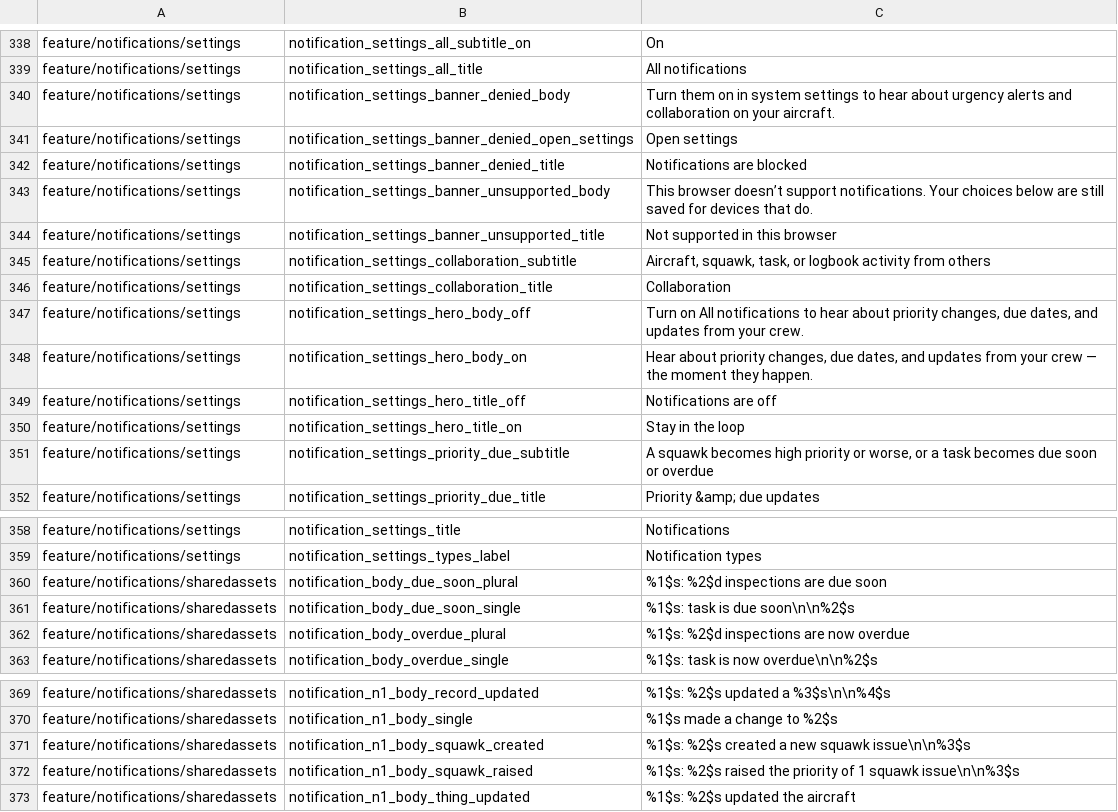
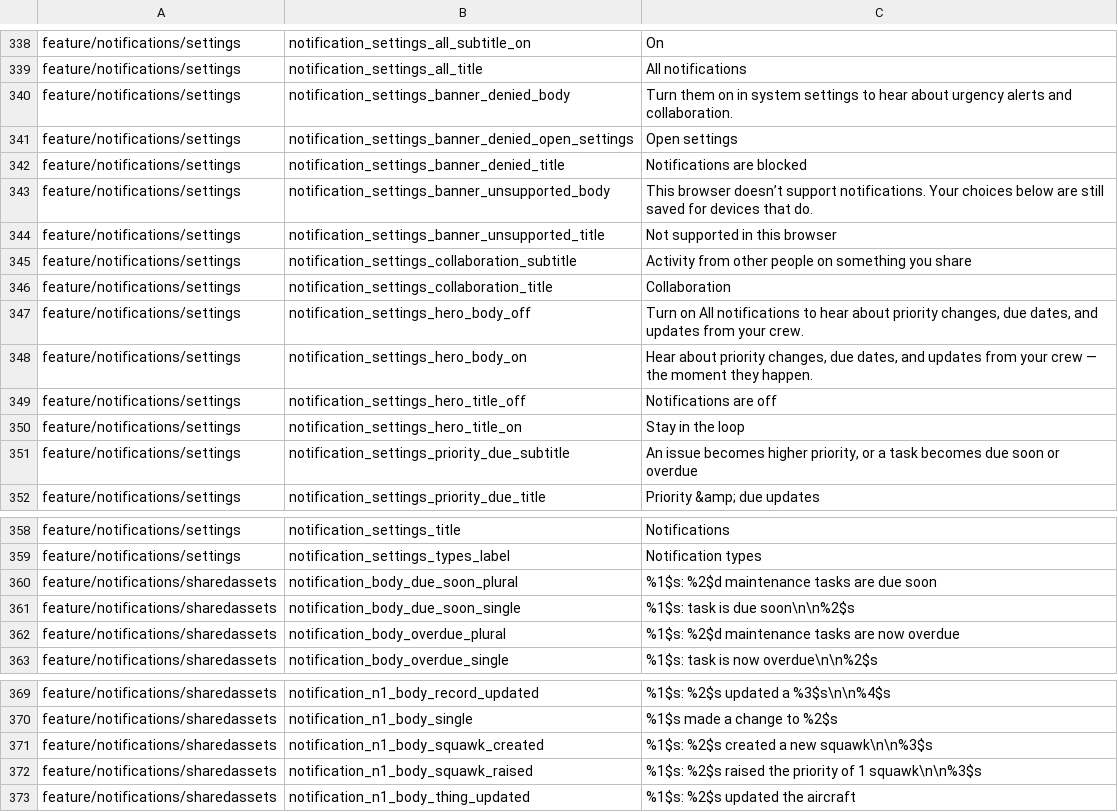
Before and after one commit to fz172/squawkit, a TSV file: core/template/src/androidHostTest/resources/string_snapshot.tsv, drawn as a sheet; only a part is shown, gaps mark what is left out.

```diff
--- a/core/template/src/androidHostTest/resources/string_snapshot.tsv
+++ b/core/template/src/androidHostTest/resources/string_snapshot.tsv
@@ -339,3 +339,3 @@ feature/notifications/settings	notification_settings_all_subtitle_on	On
 feature/notifications/settings	notification_settings_all_title	All notifications
-feature/notifications/settings	notification_settings_banner_denied_body	Turn them on in system settings to hear about urgency alerts and collaboration on your aircraft.
+feature/notifications/settings	notification_settings_banner_denied_body	Turn them on in system settings to hear about urgency alerts and collaboration.
 feature/notifications/settings	notification_settings_banner_denied_open_settings	Open settings
@@ -344,3 +344,3 @@ feature/notifications/settings	notification_settings_banner_unsupported_body	Thi
 feature/notifications/settings	notification_settings_banner_unsupported_title	Not supported in this browser
-feature/notifications/settings	notification_settings_collaboration_subtitle	Aircraft, squawk, task, or logbook activity from others
+feature/notifications/settings	notification_settings_collaboration_subtitle	Activity from other people on something you share
 feature/notifications/settings	notification_settings_collaboration_title	Collaboration
@@ -350,3 +350,3 @@ feature/notifications/settings	notification_settings_hero_title_off	Notification
 feature/notifications/settings	notification_settings_hero_title_on	Stay in the loop
-feature/notifications/settings	notification_settings_priority_due_subtitle	A squawk becomes high priority or worse, or a task becomes due soon or overdue
+feature/notifications/settings	notification_settings_priority_due_subtitle	An issue becomes higher priority, or a task becomes due soon or overdue
 feature/notifications/settings	notification_settings_priority_due_title	Priority &amp; due updates
@@ -359,5 +359,5 @@ feature/notifications/settings	notification_settings_title	Notifications
 feature/notifications/settings	notification_settings_types_label	Notification types
-feature/notifications/sharedassets	notification_body_due_soon_plural	%1$s: %2$d inspections are due soon
+feature/notifications/sharedassets	notification_body_due_soon_plural	%1$s: %2$d maintenance tasks are due soon
 feature/notifications/sharedassets	notification_body_due_soon_single	%1$s: task is due soon\n\n%2$s
-feature/notifications/sharedassets	notification_body_overdue_plural	%1$s: %2$d inspections are now overdue
+feature/notifications/sharedassets	notification_body_overdue_plural	%1$s: %2$d maintenance tasks are now overdue
 feature/notifications/sharedassets	notification_body_overdue_single	%1$s: task is now overdue\n\n%2$s
@@ -370,4 +370,4 @@ feature/notifications/sharedassets	notification_n1_body_record_updated	%1$s: %2$
 feature/notifications/sharedassets	notification_n1_body_single	%1$s made a change to %2$s
-feature/notifications/sharedassets	notification_n1_body_squawk_created	%1$s: %2$s created a new squawk issue\n\n%3$s
-feature/notifications/sharedassets	notification_n1_body_squawk_raised	%1$s: %2$s raised the priority of 1 squawk issue\n\n%3$s
+feature/notifications/sharedassets	notification_n1_body_squawk_created	%1$s: %2$s created a new squawk\n\n%3$s
+feature/notifications/sharedassets	notification_n1_body_squawk_raised	%1$s: %2$s raised the priority of 1 squawk\n\n%3$s
 feature/notifications/sharedassets	notification_n1_body_thing_updated	%1$s: %2$s updated the aircraft
```
Also changed, not shown: 7 other files.
